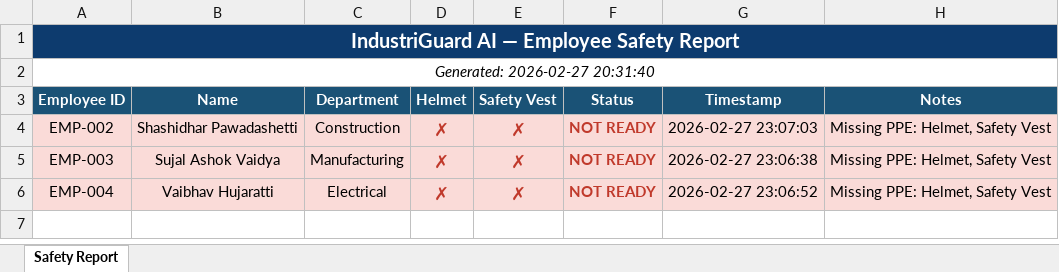
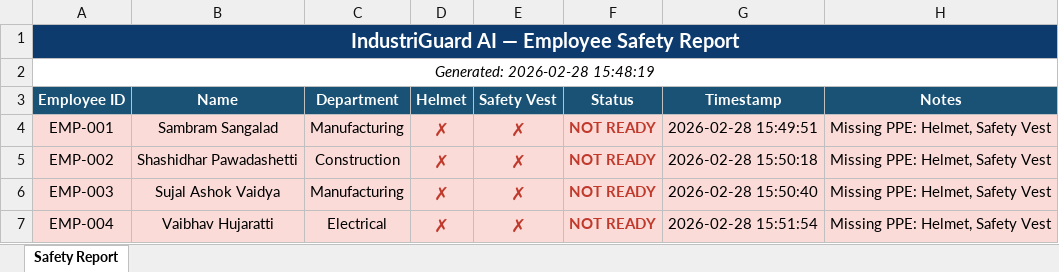
Before and after one commit to Shashidhar-Pawadashetti/Industriguard-AI, an Excel workbook: reports/employee_safety.xlsx, sheet Safety Report, drawn as a sheet; values as stored, in another font and other column widths than the file's, no borders; addresses are those after the commit; the diff names each change by its address in the sheet, - before the commit and + after, or states it on an @@ line.

```diff
--- a/reports/employee_safety.xlsx (sheet Safety Report)
+++ b/reports/employee_safety.xlsx (sheet Safety Report)
-A2 (Employee ID): Generated: 2026-02-27 20:31:40
+A2 (Employee ID): Generated: 2026-02-28 15:48:19
+row 4: EMP-001 | Sambram Sangalad | Manufacturing | ✗ | ✗ | NOT READY | 2026-02-28 15:49:51 | Missing PPE: Helmet, Safety Vest
-G5 (Timestamp): 2026-02-27 23:07:03
+G5 (Timestamp): 2026-02-28 15:50:18
-G6 (Timestamp): 2026-02-27 23:06:38
+G6 (Timestamp): 2026-02-28 15:50:40
-G7 (Timestamp): 2026-02-27 23:06:52
+G7 (Timestamp): 2026-02-28 15:51:54
```
Also changed, not shown: 6 other files.
